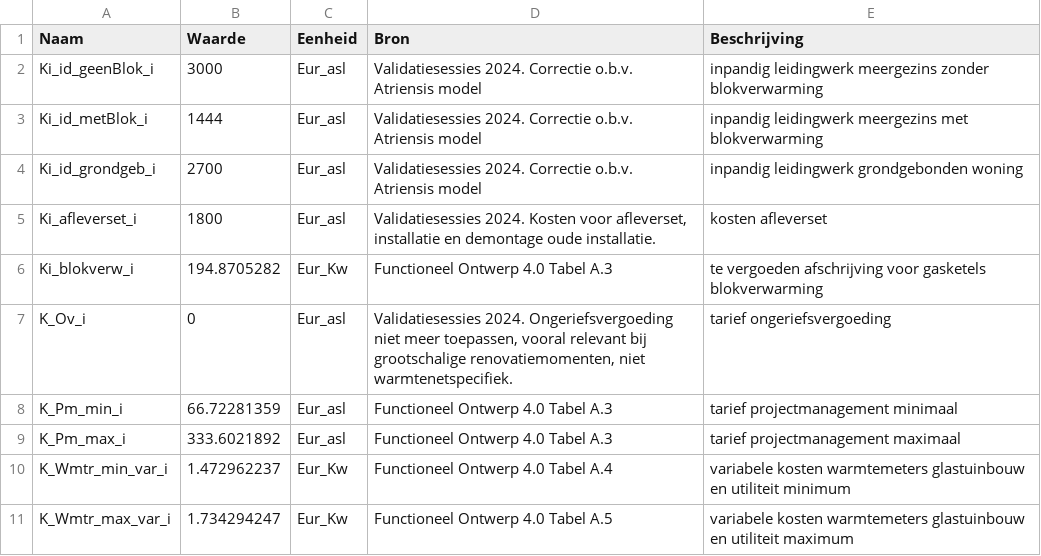
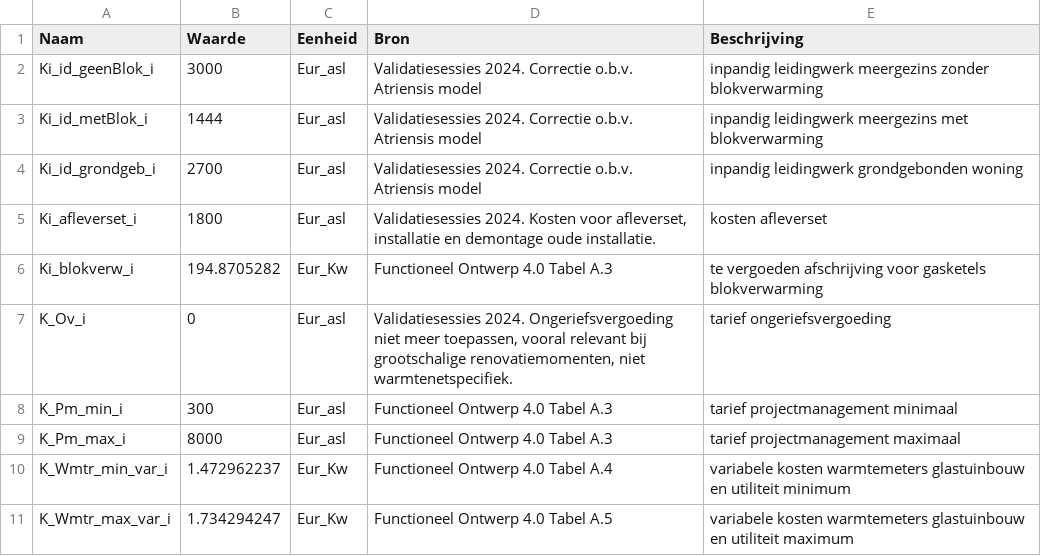
Before and after one commit to pbl-nl/model-vesta-public, a CSV file: data/Kentallen/20241015_MT_warmtenetten.csv, drawn as a sheet; only a part is shown.

Commit message:
Aanpassing kostenkental projectmanagement MT-netten

```diff
--- a/data/Kentallen/20241015_MT_warmtenetten.csv
+++ b/data/Kentallen/20241015_MT_warmtenetten.csv
@@ -7,4 +7,4 @@ Ki_blokverw_i;194.8705282;Eur_Kw;Functioneel Ontwerp 4.0 Tabel A.3;te vergoeden
 K_Ov_i;0;Eur_asl;Validatiesessies 2024. Ongeriefsvergoeding niet meer toepassen, vooral relevant bij grootschalige renovatiemomenten, niet warmtenetspecifiek.;tarief ongeriefsvergoeding
-K_Pm_min_i;66.72281359;Eur_asl;Functioneel Ontwerp 4.0 Tabel A.3;tarief projectmanagement minimaal
-K_Pm_max_i;333.6021892;Eur_asl;Functioneel Ontwerp 4.0 Tabel A.3;tarief projectmanagement maximaal
+K_Pm_min_i;300;Eur_asl;Functioneel Ontwerp 4.0 Tabel A.3;tarief projectmanagement minimaal
+K_Pm_max_i;8000;Eur_asl;Functioneel Ontwerp 4.0 Tabel A.3;tarief projectmanagement maximaal
 K_Wmtr_min_var_i;1.472962237;Eur_Kw;Functioneel Ontwerp 4.0 Tabel A.4;variabele kosten warmtemeters glastuinbouw en utiliteit minimum
```
